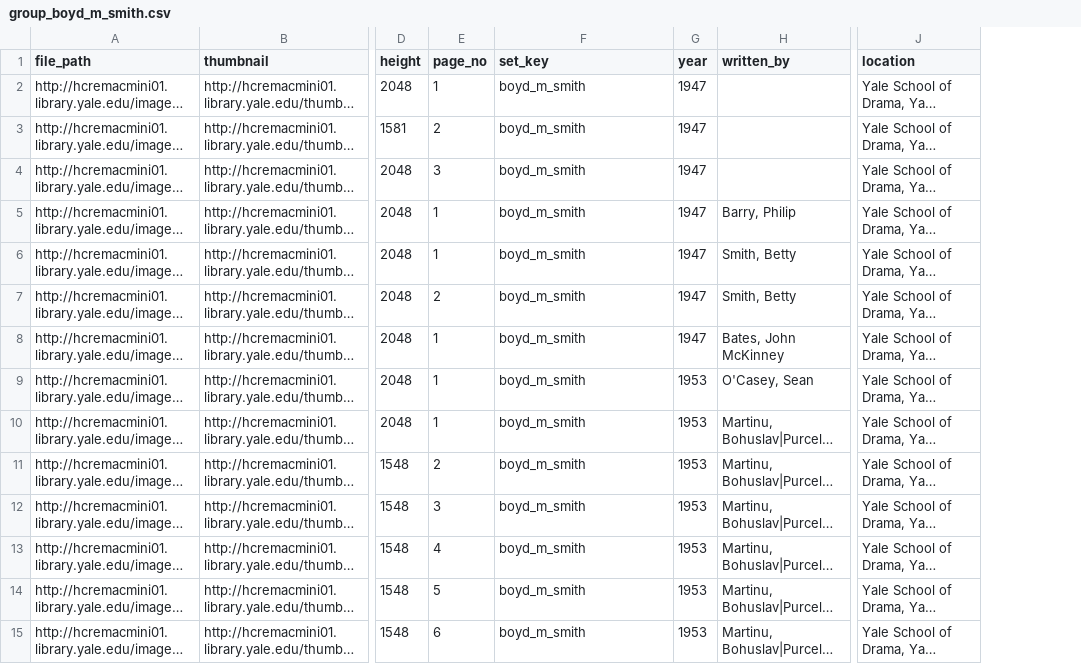
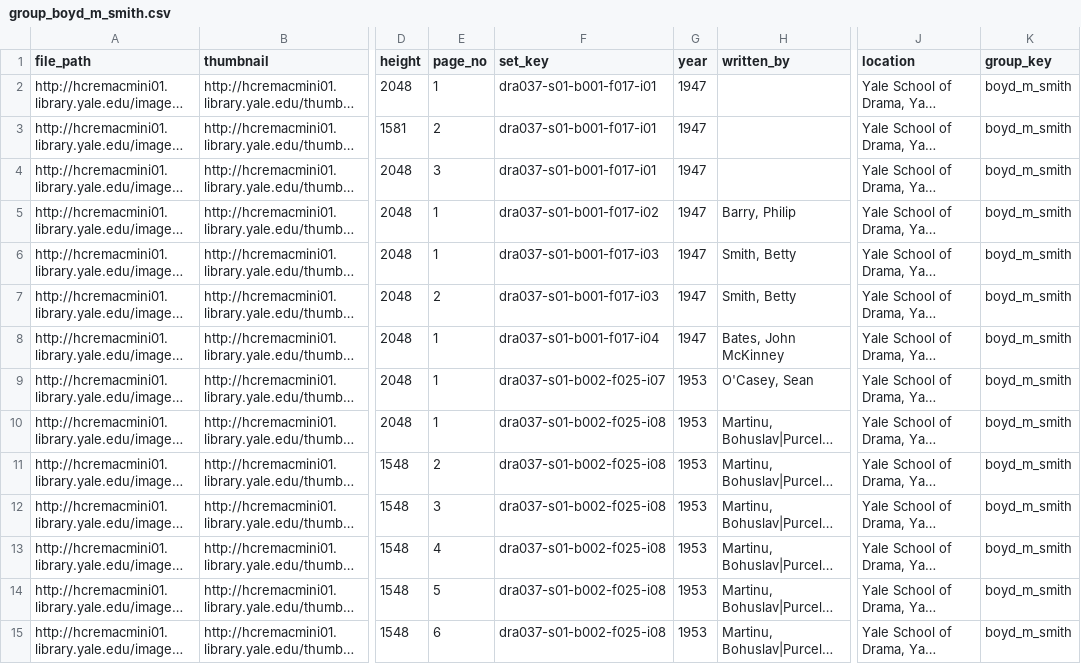
Before and after one commit to YaleDHLab/ensemble-at-yale, a CSV file: project/ensemble-at-yale/subjects/group_boyd_m_smith.csv, drawn as a sheet; only a part is shown, gaps mark what is left out; long unchanged cells end in …; the diff covers the shown part only; the diff names each change by its address in the sheet, - before the commit and + after, or states it on an @@ line.

```diff
--- a/project/ensemble-at-yale/subjects/group_boyd_m_smith.csv
+++ b/project/ensemble-at-yale/subjects/group_boyd_m_smith.csv
+column K (group_key), rows 2-15: all boyd_m_smith
-F2:F4 (set_key): boyd_m_smith
+F2:F4 (set_key): dra037-s01-b001-f017-i01
-F5 (set_key): boyd_m_smith
+F5 (set_key): dra037-s01-b001-f017-i02
-F6:F7 (set_key): boyd_m_smith
+F6:F7 (set_key): dra037-s01-b001-f017-i03
-F8 (set_key): boyd_m_smith
+F8 (set_key): dra037-s01-b001-f017-i04
-F9 (set_key): boyd_m_smith
+F9 (set_key): dra037-s01-b002-f025-i07
-F10:F15 (set_key): boyd_m_smith
+F10:F15 (set_key): dra037-s01-b002-f025-i08
```
Also changed, not shown: 21 edited cells elsewhere in this file, project/ensemble-at-yale/subjects/group_allardyce_nicoll.csv, project/ensemble-at-yale/subjects/group_edward_c_cole.csv, 11 other files.
